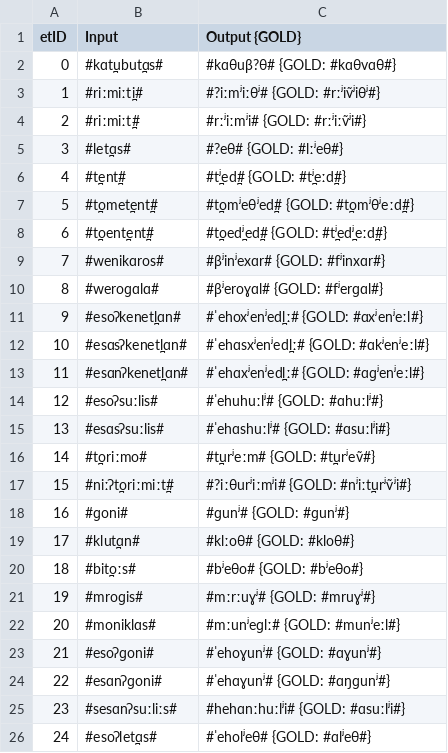
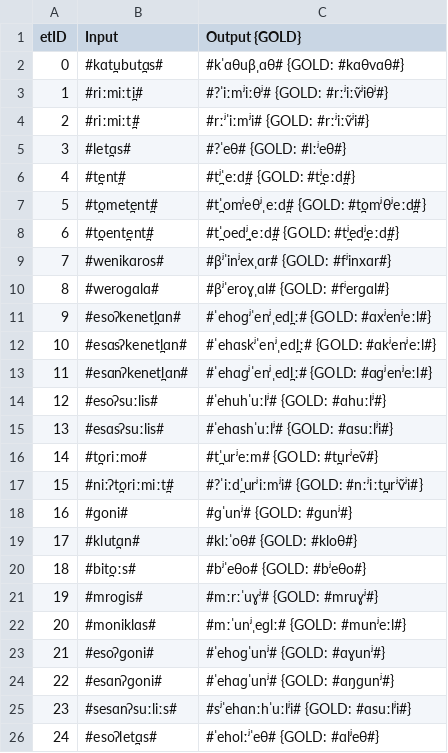
Before and after one commit to clmarr/irish-toy-cfr, a CSV file: irish-toy-cfr_stagewise_output_graph.csv, drawn as a sheet.

```diff
--- a/irish-toy-cfr_stagewise_output_graph.csv
+++ b/irish-toy-cfr_stagewise_output_graph.csv
@@ -1,26 +1,26 @@
 etID  | Input | Output {GOLD}
-0      | #kɑt̪ubut̪ɑs# | #kɑθuβ?θ# {GOLD: #kɑθvɑθ#}
-1      | #riːmiːt̪i# | #?iːmʲiːθʲ# {GOLD: #rːʲiṽʲiθʲ#}
-2      | #riːmiːt̪# | #rːʲiːmʲi# {GOLD: #rːʲiːṽʲi#}
-3      | #let̪ɑs# | #?eθ# {GOLD: #lːʲeθ#}
-4      | #t̪ent̪# | #t̪ʲed̪# {GOLD: #t̪ʲeːd̪#}
-5      | #t̪omet̪ent̪# | #t̪omʲeθʲed̪# {GOLD: #t̪omʲθʲeːd̪#}
-6      | #t̪oent̪ent̪# | #t̪oed̪ʲed̪# {GOLD: #t̪ʲed̪ʲeːd̪#}
-7      | #wenikɑros# | #βʲinʲexɑr# {GOLD: #fʲinxɑr#}
-8      | #weroɡɑlɑ# | #βʲeroɣɑl# {GOLD: #fʲerɡɑl#}
-9      | #esoʔkenet̪lɑn# | #ˈehoxʲenʲed̪lː# {GOLD: #ɑxʲenʲeːl#}
-10     | #esɑsʔkenet̪lɑn# | #ˈehɑsxʲenʲed̪lː# {GOLD: #ɑkʲenʲeːl#}
-11     | #esɑnʔkenet̪lɑn# | #ˈehɑxʲenʲed̪lː# {GOLD: #ɑɡʲenʲeːl#}
-12     | #esoʔsuːlis# | #ˈehuhuːlʲ# {GOLD: #ɑhuːlʲ#}
-13     | #esɑsʔsuːlis# | #ˈehɑshuːlʲ# {GOLD: #ɑsuːlʲi#}
-14     | #t̪oriːmo# | #t̪urʲeːm# {GOLD: #t̪urʲeṽ#}
-15     | #niːʔt̪oriːmiːt̪# | #?iːθurʲiːmʲi# {GOLD: #nʲiːt̪urʲṽʲi#}
-16     | #ɡoni# | #ɡunʲ# {GOLD: #ɡunʲ#}
-17     | #klut̪ɑn# | #klːoθ# {GOLD: #kloθ#}
-18     | #bit̪oːs# | #bʲeθo# {GOLD: #bʲeθo#}
-19     | #mroɡis# | #mːrːuɣʲ# {GOLD: #mruɣʲ#}
-20     | #moniklɑs# | #mːunʲeɡlː# {GOLD: #munʲeːl#}
-21     | #esoʔɡoni# | #ˈehoɣunʲ# {GOLD: #ɑɣunʲ#}
-22     | #esɑnʔɡoni# | #ˈehɑɣunʲ# {GOLD: #ɑŋɡunʲ#}
-23     | #sesɑnʔsuːliːs# | #hehɑnːhuːlʲi# {GOLD: #ɑsuːlʲi#}
-24     | #esoʔlet̪ɑs# | #ˈeholʲeθ# {GOLD: #ɑlʲeθ#}
+0      | #kɑt̪ubut̪ɑs# | #kˈɑθuβˌɑθ# {GOLD: #kɑθvɑθ#}
+1      | #riːmiːt̪i# | #?ˈiːmʲiːθʲ# {GOLD: #rːʲiːṽʲiθʲ#}
+2      | #riːmiːt̪# | #rːʲˈiːmʲi# {GOLD: #rːʲiːṽʲi#}
+3      | #let̪ɑs# | #?ˈeθ# {GOLD: #lːʲeθ#}
+4      | #t̪ent̪# | #t̪ʲˈeːd̪# {GOLD: #t̪ʲeːd̪#}
+5      | #t̪omet̪ent̪# | #t̪ˈomʲeθʲˌeːd̪# {GOLD: #t̪omʲθʲeːd̪#}
+6      | #t̪oent̪ent̪# | #t̪ˈoed̪ʲˌeːd̪# {GOLD: #t̪ʲed̪ʲeːd̪#}
+7      | #wenikɑros# | #βʲˈinʲexˌɑr# {GOLD: #fʲinxɑr#}
+8      | #weroɡɑlɑ# | #βʲˈeroɣˌɑl# {GOLD: #fʲerɡɑl#}
+9      | #esoʔkenet̪lɑn# | #ˈehoɡʲˈenʲˌed̪lː# {GOLD: #ɑxʲenʲeːl#}
+10     | #esɑsʔkenet̪lɑn# | #ˈehɑskʲˈenʲˌed̪lː# {GOLD: #ɑkʲenʲeːl#}
+11     | #esɑnʔkenet̪lɑn# | #ˈehɑɡʲˈenʲˌed̪lː# {GOLD: #ɑɡʲenʲeːl#}
+12     | #esoʔsuːlis# | #ˈehuhˈuːlʲ# {GOLD: #ɑhuːlʲ#}
+13     | #esɑsʔsuːlis# | #ˈehɑshˈuːlʲ# {GOLD: #ɑsuːlʲi#}
+14     | #t̪oriːmo# | #t̪ˈurʲeːm# {GOLD: #t̪urʲeṽ#}
+15     | #niːʔt̪oriːmiːt̪# | #?ˈiːd̪ˈurʲiːmʲi# {GOLD: #nːʲiːt̪urʲṽʲi#}
+16     | #ɡoni# | #ɡˈunʲ# {GOLD: #ɡunʲ#}
+17     | #klut̪ɑn# | #klːˈoθ# {GOLD: #kloθ#}
+18     | #bit̪oːs# | #bʲˈeθo# {GOLD: #bʲeθo#}
+19     | #mroɡis# | #mːrːˈuɣʲ# {GOLD: #mruɣʲ#}
+20     | #moniklɑs# | #mːˈunʲˌeɡlː# {GOLD: #munʲeːl#}
+21     | #esoʔɡoni# | #ˈehoɡˈunʲ# {GOLD: #ɑɣunʲ#}
+22     | #esɑnʔɡoni# | #ˈehɑɡˈunʲ# {GOLD: #ɑŋɡunʲ#}
+23     | #sesɑnʔsuːliːs# | #sʲˈehɑnːhˈuːlʲi# {GOLD: #ɑsuːlʲi#}
+24     | #esoʔlet̪ɑs# | #ˈeholːʲˈeθ# {GOLD: #ɑlʲeθ#}
```
Also changed, not shown: irish-toy-cfr_rulewise_output_graph.csv, 28 other files.
